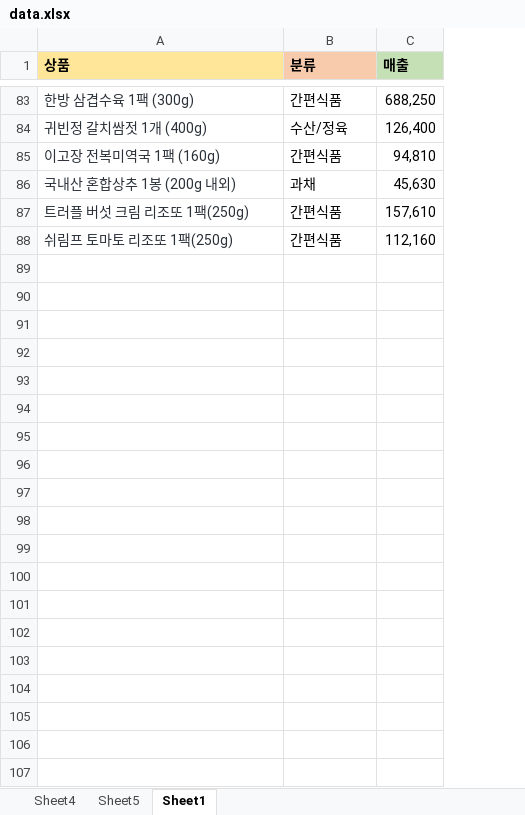
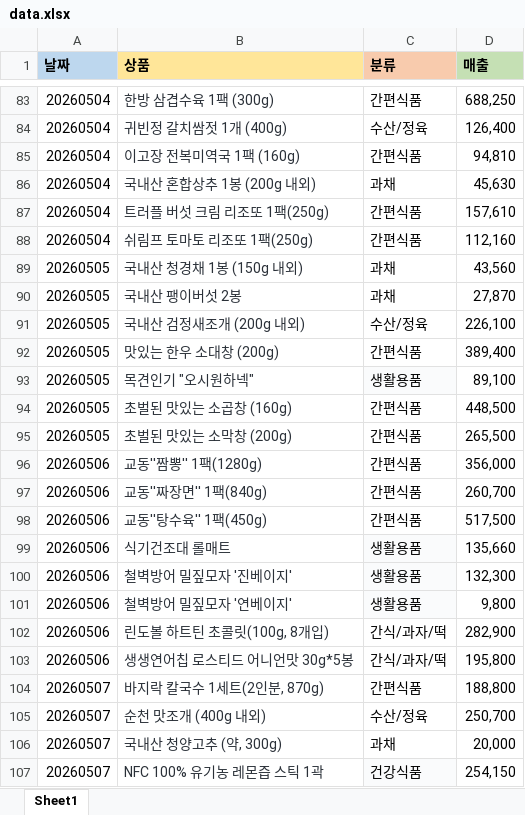
Before and after one commit to jinyeong617/carrot-dashboard, an Excel workbook: data.xlsx, sheet Sheet1, drawn as a sheet; only a part is shown, gaps mark what is left out; values as stored, in another font and other column widths than the file's, no borders; the diff covers the shown part only; the diff names each change by its address in the sheet, - before the commit and + after, or states it on an @@ line.

```diff
--- a/data.xlsx (sheet Sheet1)
+++ b/data.xlsx (sheet Sheet1)
-sheet tab: Sheet4
-sheet tab: Sheet5
+column A (날짜), rows 83-88: all 20260504
+row 89: 20260505 | 국내산 청경채 1봉 (150g 내외) | 과채 | 43,560
+row 90: 20260505 | 국내산 팽이버섯 2봉 | 과채 | 27,870
+row 91: 20260505 | 국내산 검정새조개 (200g 내외) | 수산/정육 | 226,100
+row 92: 20260505 | 맛있는 한우 소대창 (200g) | 간편식품 | 389,400
+row 93: 20260505 | 목견인기 "오시원하넥" | 생활용품 | 89,100
+row 94: 20260505 | 초벌된 맛있는 소곱창 (160g) | 간편식품 | 448,500
+row 95: 20260505 | 초벌된 맛있는 소막창 (200g) | 간편식품 | 265,500
+row 96: 20260506 | 교동''짬뽕'' 1팩(1280g) | 간편식품 | 356,000
+row 97: 20260506 | 교동''짜장면'' 1팩(840g) | 간편식품 | 260,700
+row 98: 20260506 | 교동''탕수육'' 1팩(450g) | 간편식품 | 517,500
+row 99: 20260506 | 식기건조대 롤매트 | 생활용품 | 135,660
+row 100: 20260506 | 철벽방어 밀짚모자 '진베이지' | 생활용품 | 132,300
+row 101: 20260506 | 철벽방어 밀짚모자 '연베이지' | 생활용품 | 9,800
+row 102: 20260506 | 린도볼 하트틴 초콜릿(100g, 8개입) | 간식/과자/떡 | 282,900
+row 103: 20260506 | 생생연어칩 로스티드 어니언맛 30g*5봉 | 간식/과자/떡 | 195,800
+row 104: 20260507 | 바지락 칼국수 1세트(2인분, 870g) | 간편식품 | 188,800
+row 105: 20260507 | 순천 맛조개 (400g 내외) | 수산/정육 | 250,700
+row 106: 20260507 | 국내산 청양고추 (약, 300g) | 과채 | 20,000
+row 107: 20260507 | NFC 100% 유기농 레몬즙 스틱 1곽 | 건강식품 | 254,150
```
Also changed, not shown: 75 added rows and 1 edited cell elsewhere in this sheet, charts or pictures.
